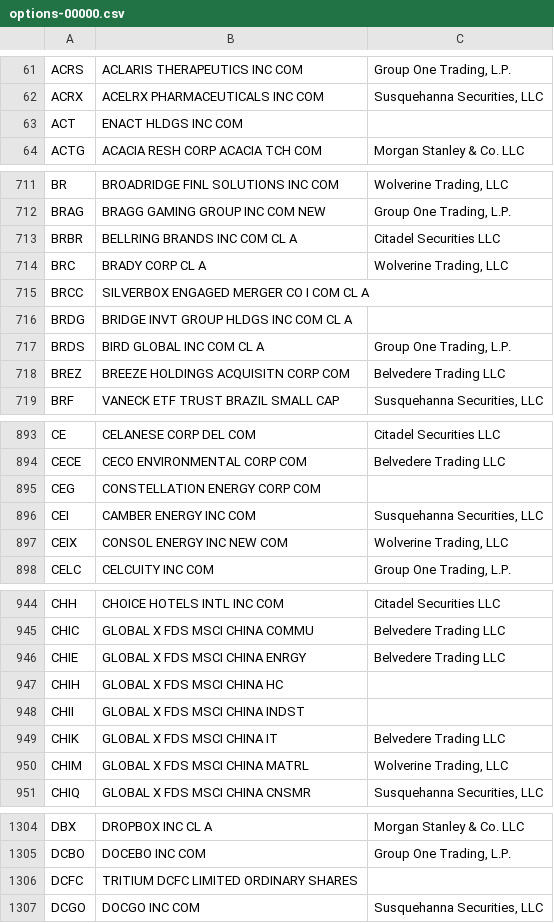
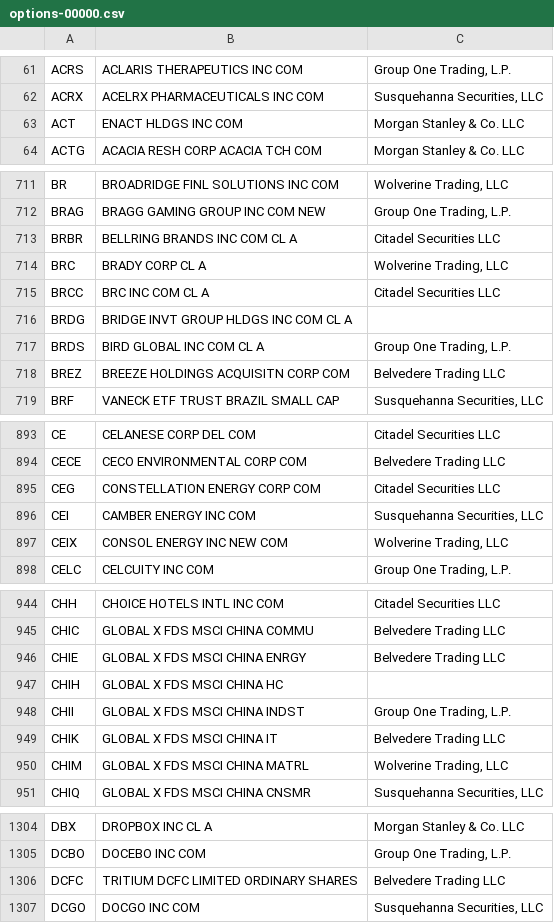
Before and after one commit to haoenhui/usa-optionable-stocks, a CSV file: options-00000.csv, drawn as a sheet; only a part is shown, gaps mark what is left out; the diff covers the shown part only.

```diff
--- a/options-00000.csv
+++ b/options-00000.csv
@@ -62,3 +62,3 @@ ACRS,ACLARIS THERAPEUTICS INC COM,"Group One Trading, L.P."
 ACRX,ACELRX PHARMACEUTICALS INC COM,"Susquehanna Securities, LLC"
-ACT,ENACT HLDGS INC COM,
+ACT,ENACT HLDGS INC COM,Morgan Stanley & Co. LLC
 ACTG,ACACIA RESH CORP ACACIA TCH COM,Morgan Stanley & Co. LLC
@@ -714,3 +714,3 @@ BRBR,BELLRING BRANDS INC COM CL A,Citadel Securities LLC
 BRC,BRADY CORP CL A,"Wolverine Trading, LLC"
-BRCC,SILVERBOX ENGAGED MERGER CO I COM CL A,
+BRCC,BRC INC COM CL A,Citadel Securities LLC
 BRDG,BRIDGE INVT GROUP HLDGS INC COM CL A,
@@ -894,3 +894,3 @@ CE,CELANESE CORP DEL COM,Citadel Securities LLC
 CECE,CECO ENVIRONMENTAL CORP COM,Belvedere Trading LLC
-CEG,CONSTELLATION ENERGY CORP COM,
+CEG,CONSTELLATION ENERGY CORP COM,Citadel Securities LLC
 CEI,CAMBER ENERGY INC COM,"Susquehanna Securities, LLC"
@@ -947,3 +947,3 @@ CHIE,GLOBAL X FDS MSCI CHINA ENRGY,Belvedere Trading LLC
 CHIH,GLOBAL X FDS MSCI CHINA HC,
-CHII,GLOBAL X FDS MSCI CHINA INDST,
+CHII,GLOBAL X FDS MSCI CHINA INDST,"Group One Trading, L.P."
 CHIK,GLOBAL X FDS MSCI CHINA IT,Belvedere Trading LLC
@@ -1305,3 +1305,3 @@ DBX,DROPBOX INC CL A,Morgan Stanley & Co. LLC
 DCBO,DOCEBO INC COM,"Group One Trading, L.P."
-DCFC,TRITIUM DCFC LIMITED ORDINARY SHARES,
+DCFC,TRITIUM DCFC LIMITED ORDINARY SHARES,Belvedere Trading LLC
 DCGO,DOCGO INC COM,"Susquehanna Securities, LLC"
```
Also changed, not shown: 5 edited cells elsewhere in this file, options-02000.csv.
